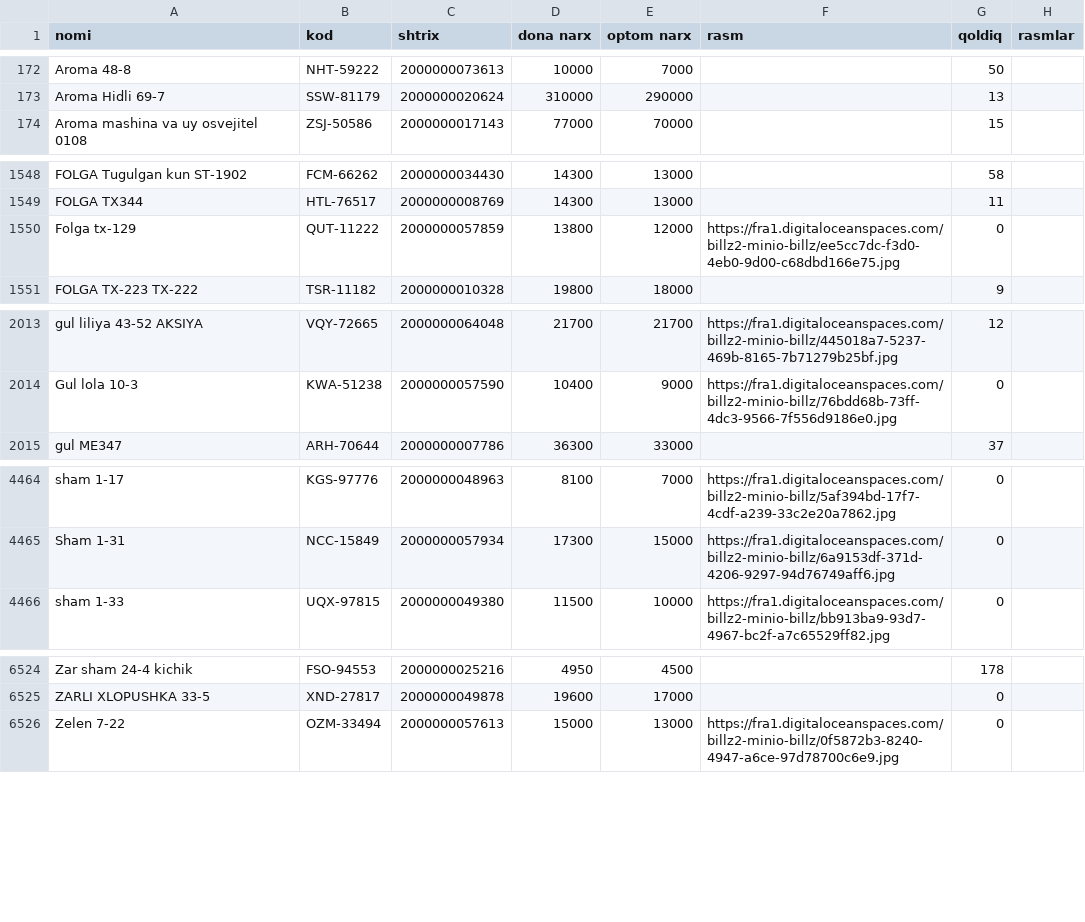
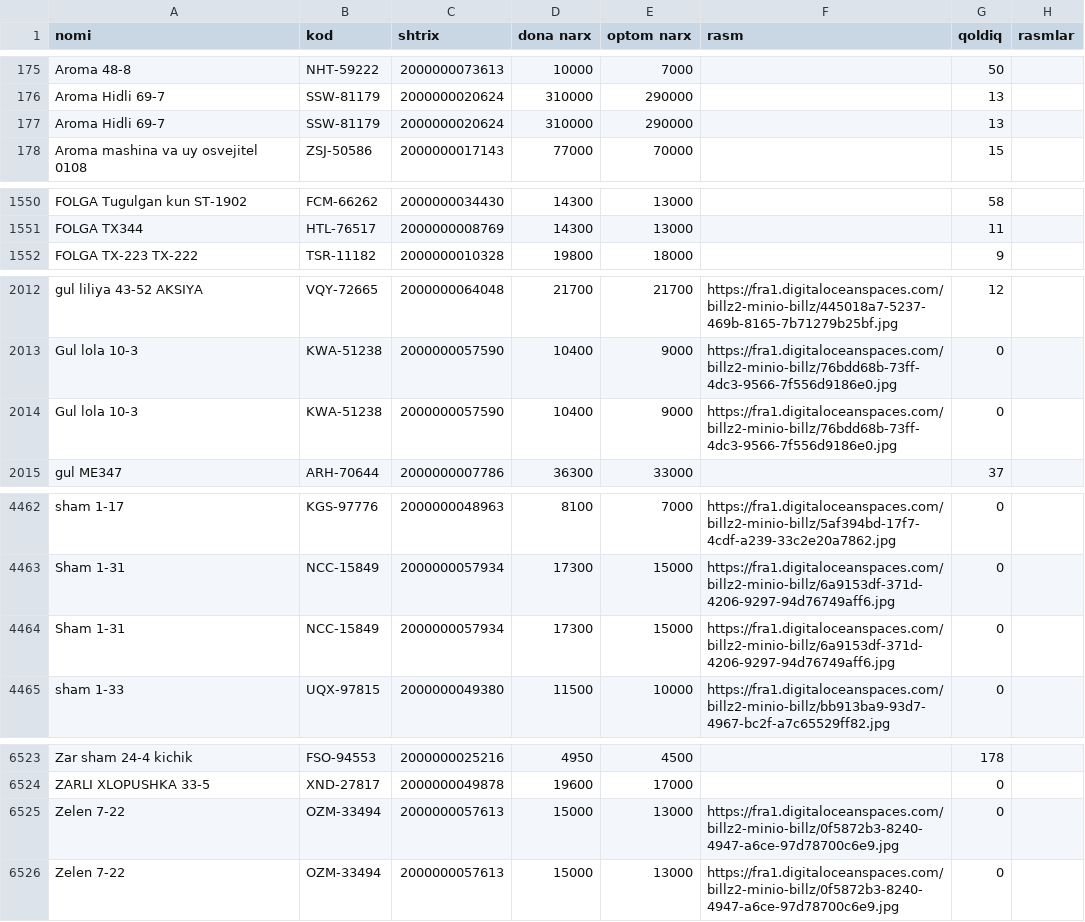
Before and after one commit to maxmuda725-jpg/turfa-narx, a CSV file: baza/products.csv, drawn as a sheet; only a part is shown, gaps mark what is left out; removed rows and columns are numbered as before the commit, all else as after; the diff covers the shown part only; the diff names each change by its address in the sheet, - before the commit and + after, or states it on an @@ line.

Commit message:
Baza Billz'dan yangilandi

```diff
--- a/baza/products.csv
+++ b/baza/products.csv
+row 177: Aroma Hidli 69-7 | SSW-81179 | 2000000020624 | 310000 | 290000 |  | 13
-row 1550: Folga tx-129 | QUT-11222 | 2000000057859 | 13800 | 12000 | https://fra1.digitaloceanspaces.com/billz2-minio-billz/ee5cc7dc-f3d0-4eb0-9d00-c68dbd166e75.jpg | 0
+row 2014: Gul lola 10-3 | KWA-51238 | 2000000057590 | 10400 | 9000 | https://fra1.digitaloceanspaces.com/billz2-minio-billz/76bdd68b-73ff-4dc3-9566-7f556d9186e0.jpg | 0
+row 4464: Sham 1-31 | NCC-15849 | 2000000057934 | 17300 | 15000 | https://fra1.digitaloceanspaces.com/billz2-minio-billz/6a9153df-371d-4206-9297-94d76749aff6.jpg | 0
+row 6525: Zelen 7-22 | OZM-33494 | 2000000057613 | 15000 | 13000 | https://fra1.digitaloceanspaces.com/billz2-minio-billz/0f5872b3-8240-4947-a6ce-97d78700c6e9.jpg | 0
```
Also changed, not shown: 9 added rows, 12 removed rows, 4 moved rows and 2 edited cells elsewhere in this file, 1 other file.
